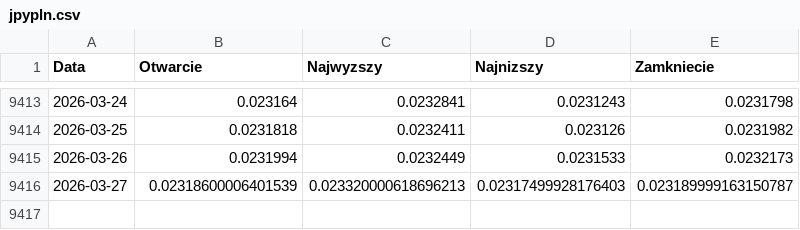
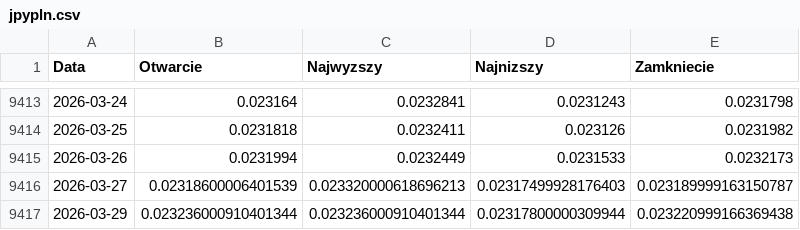
Before and after one commit to miraclees79/python-analysis, a CSV file: multiasset_development/data/jpypln.csv, drawn as a sheet; only a part is shown, gaps mark what is left out; the diff names each change by its address in the sheet, - before the commit and + after, or states it on an @@ line.

```diff
--- a/multiasset_development/data/jpypln.csv
+++ b/multiasset_development/data/jpypln.csv
+row 9417: 2026-03-29 | 0.023236000910401344 | 0.023236000910401344 | 0.02317800000309944 | 0.023220999166369438
```
Also changed, not shown: multiasset_development/data/eurpln.csv, 2 other files.
